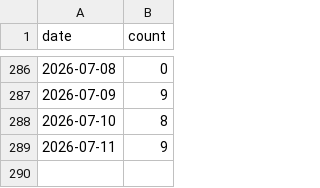
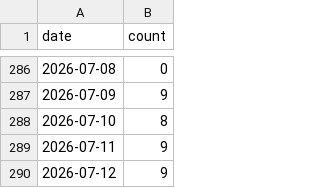
Before and after one commit to gccloudone/artifacts-artefacts, a CSV file: stats/usage.csv, drawn as a sheet; only a part is shown, gaps mark what is left out.

```diff
--- a/stats/usage.csv
+++ b/stats/usage.csv
@@ -289 +289,2 @@ date,count
 2026-07-11,9
+2026-07-12,9
```
Also changed, not shown: 1 other file.
